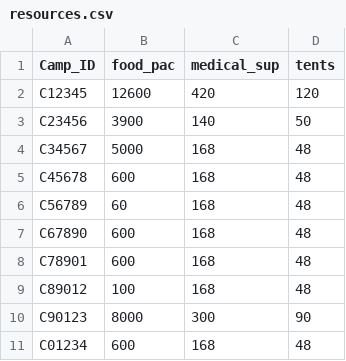
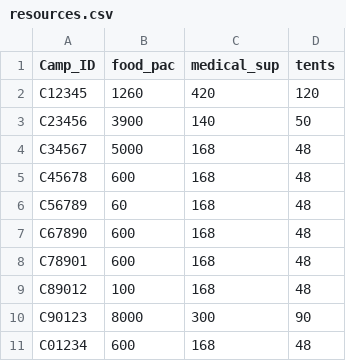
Before and after one commit to devangovind/intro-programming, a CSV file: files/resources.csv, drawn as a sheet.

```diff
--- a/files/resources.csv
+++ b/files/resources.csv
@@ -1,3 +1,3 @@
 Camp_ID,food_pac,medical_sup,tents
-C12345,12600,420,120
+C12345,1260,420,120
 C23456,3900,140,50
```
Also changed, not shown: files/refugee.csv, 2 other files.
